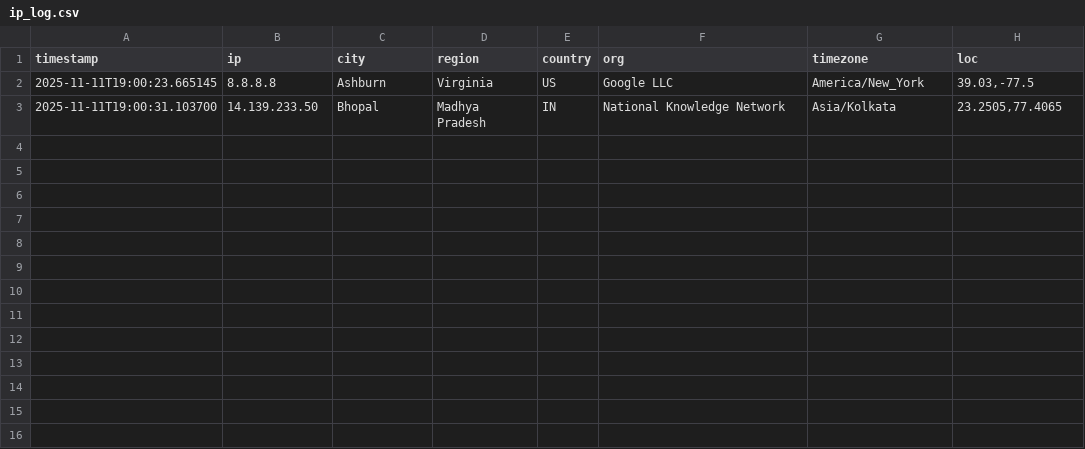
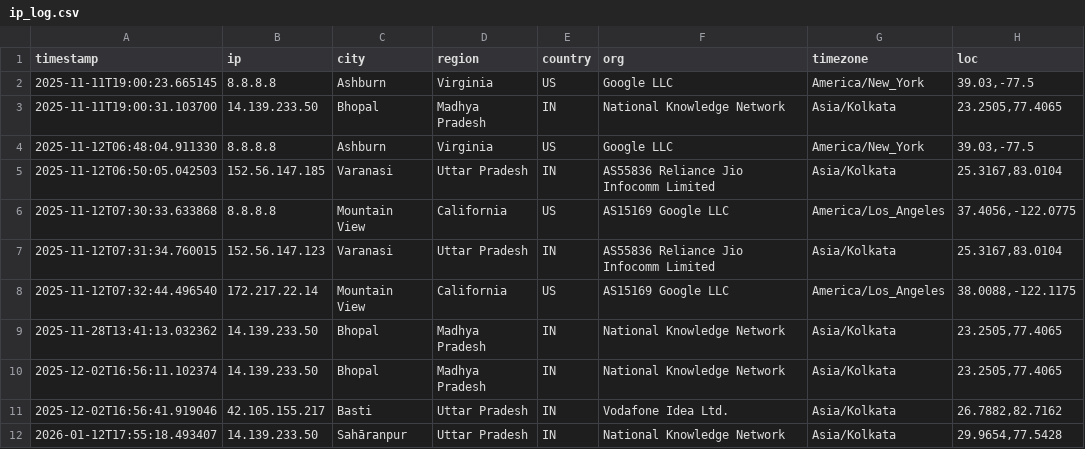
Before and after one commit to PryxIntel/ip-geo-tracker, a CSV file: ip_log.csv, drawn as a sheet; the diff names each change by its address in the sheet, - before the commit and + after, or states it on an @@ line.

```diff
--- a/ip_log.csv
+++ b/ip_log.csv
+row 4: 2025-11-12T06:48:04.911330 | 8.8.8.8 | Ashburn | Virginia | US | Google LLC | America/New_York | 39.03,-77.5
+row 5: 2025-11-12T06:50:05.042503 | 152.56.147.185 | Varanasi | Uttar Pradesh | IN | AS55836 Reliance Jio Infocomm Limited | Asia/Kolkata | 25.3167,83.0104
+row 6: 2025-11-12T07:30:33.633868 | 8.8.8.8 | Mountain View | California | US | AS15169 Google LLC | America/Los_Angeles | 37.4056,-122.0775
+row 7: 2025-11-12T07:31:34.760015 | 152.56.147.123 | Varanasi | Uttar Pradesh | IN | AS55836 Reliance Jio Infocomm Limited | Asia/Kolkata | 25.3167,83.0104
+row 8: 2025-11-12T07:32:44.496540 | 172.217.22.14 | Mountain View | California | US | AS15169 Google LLC | America/Los_Angeles | 38.0088,-122.1175
+row 9: 2025-11-28T13:41:13.032362 | 14.139.233.50 | Bhopal | Madhya Pradesh | IN | National Knowledge Network | Asia/Kolkata | 23.2505,77.4065
+row 10: 2025-12-02T16:56:11.102374 | 14.139.233.50 | Bhopal | Madhya Pradesh | IN | National Knowledge Network | Asia/Kolkata | 23.2505,77.4065
+row 11: 2025-12-02T16:56:41.919046 | 42.105.155.217 | Basti | Uttar Pradesh | IN | Vodafone Idea Ltd. | Asia/Kolkata | 26.7882,82.7162
+row 12: 2026-01-12T17:55:18.493407 | 14.139.233.50 | Sahāranpur | Uttar Pradesh | IN | National Knowledge Network | Asia/Kolkata | 29.9654,77.5428
```
Also changed, not shown: 2 other files.
